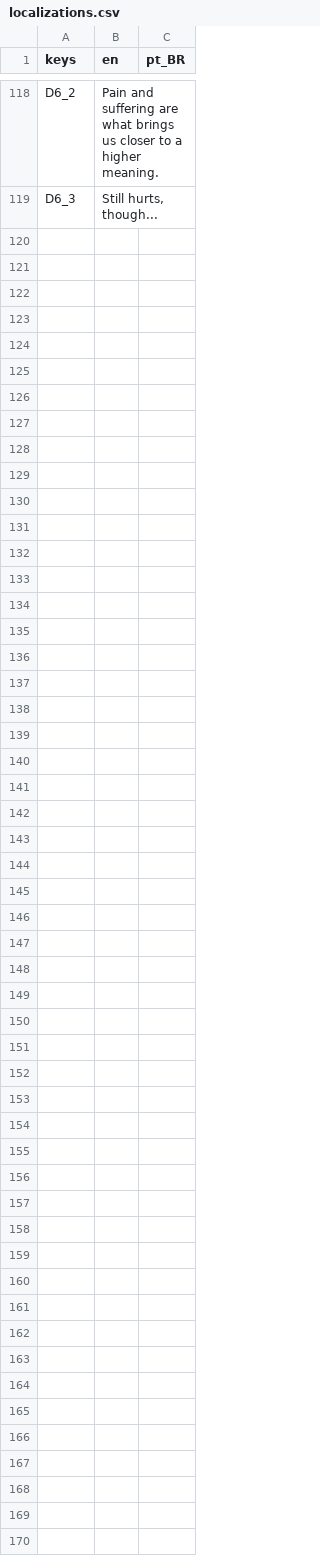
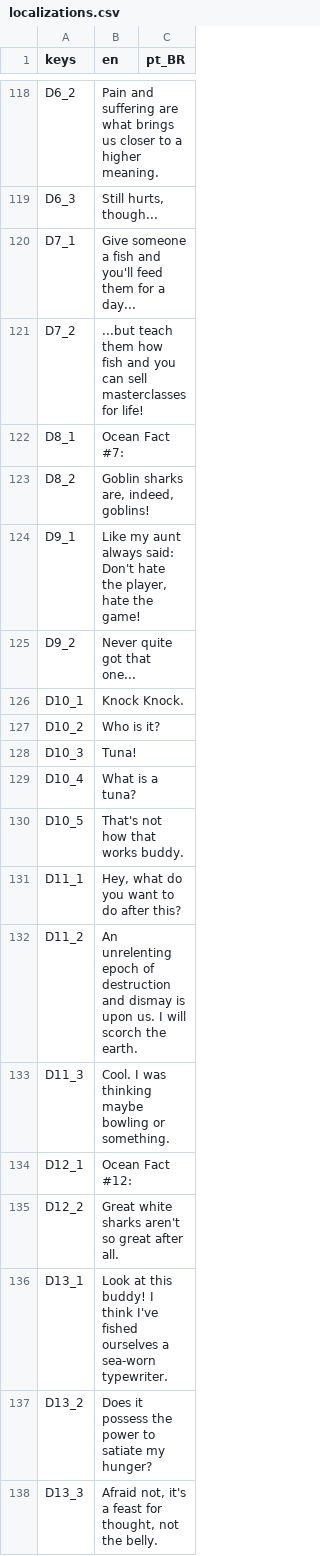
Before and after one commit to rilifon/At-the-Edge-of-the-World, a CSV file: project/localization/localizations.csv, drawn as a sheet; only a part is shown, gaps mark what is left out; the diff covers the shown part only; the diff names each change by its address in the sheet, - before the commit and + after, or states it on an @@ line.

```diff
--- a/project/localization/localizations.csv
+++ b/project/localization/localizations.csv
+row 120: D7_1 | Give someone a fish and you'll feed them for a day...
+row 121: D7_2 | ...but teach them how fish and you can sell masterclasses for life!
+row 122: D8_1 | Ocean Fact #7:
+row 123: D8_2 | Goblin sharks are, indeed, goblins!
+row 124: D9_1 | Like my aunt always said: Don't hate the player, hate the game!
+row 125: D9_2 | Never quite got that one...
+row 126: D10_1 | Knock Knock.
+row 127: D10_2 | Who is it?
+row 128: D10_3 | Tuna!
+row 129: D10_4 | What is a tuna?
+row 130: D10_5 | That's not how that works buddy.
+row 131: D11_1 | Hey, what do you want to do after this?
+row 132: D11_2 | An unrelenting epoch of destruction and dismay is upon us. I will scorch the earth.
+row 133: D11_3 | Cool. I was thinking maybe bowling or something.
+row 134: D12_1 | Ocean Fact #12:
+row 135: D12_2 | Great white sharks aren't so great after all.
+row 136: D13_1 | Look at this buddy! I think I've fished ourselves a sea-worn typewriter.
+row 137: D13_2 | Does it possess the power to satiate my hunger?
+row 138: D13_3 | Afraid not, it's a feast for thought, not the belly.
```
Also changed, not shown: 65 added rows elsewhere in this file, 10 other files.
